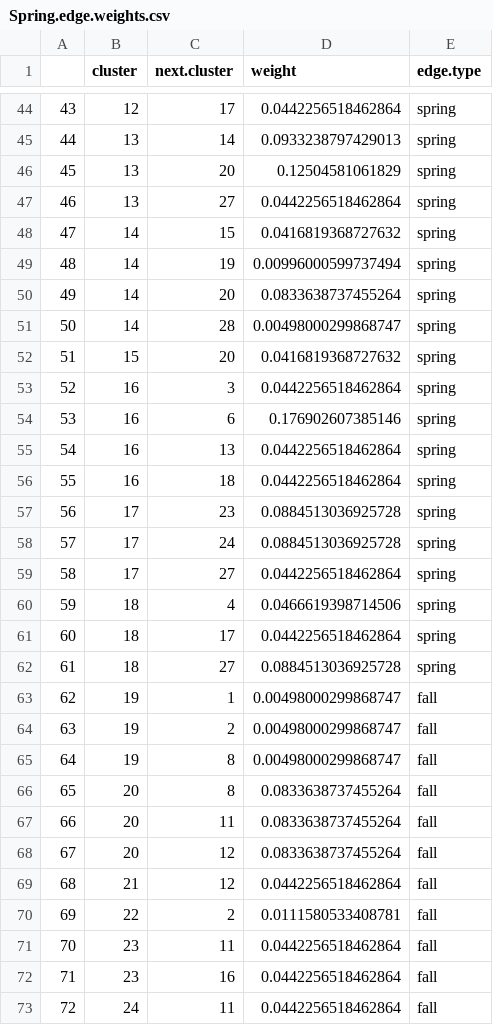
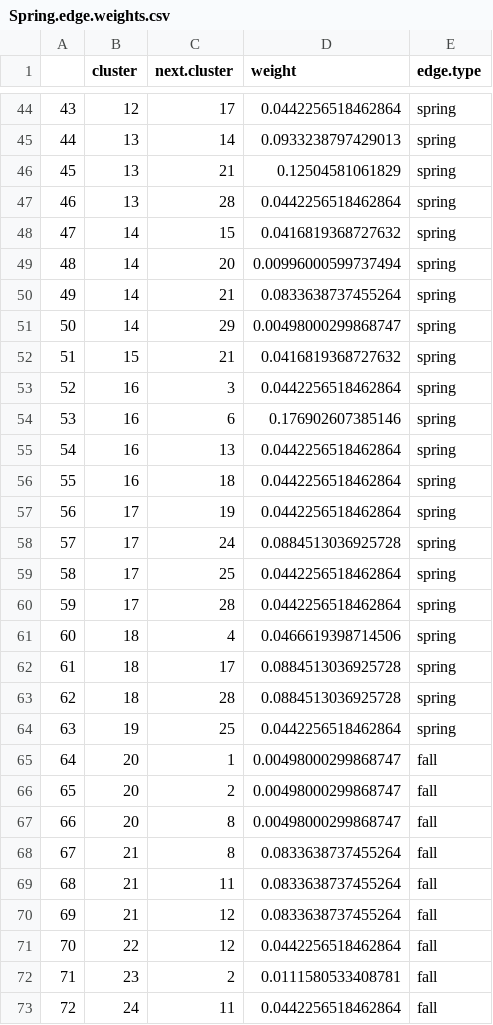
Before and after one commit to Pjefferyi/Blackpoll_Warbler_migration_network_Git, a CSV file: Network_construction/Spring.edge.weights.csv, drawn as a sheet; only a part is shown, gaps mark what is left out; removed rows and columns are numbered as before the commit, all else as after; the diff covers the shown part only; the diff names each change by its address in the sheet, - before the commit and + after, or states it on an @@ line.

```diff
--- a/Network_construction/Spring.edge.weights.csv
+++ b/Network_construction/Spring.edge.weights.csv
@@ column A renumbered from row 36 down @@
-C46 (next.cluster): 20
+C46 (next.cluster): 21
-C47 (next.cluster): 27
+C47 (next.cluster): 28
-C49 (next.cluster): 19
+C49 (next.cluster): 20
-C50 (next.cluster): 20
+C50 (next.cluster): 21
-C51 (next.cluster): 28
+C51 (next.cluster): 29
-C52 (next.cluster): 20
+C52 (next.cluster): 21
-C57 (next.cluster): 23
+C57 (next.cluster): 19
-D57 (weight): 0.0884513036925728
+D57 (weight): 0.0442256518462864
-C59 (next.cluster): 27
+C59 (next.cluster): 25
+row 60: 59 | 17 | 28 | 0.0442256518462864 | spring
-D62 (weight): 0.0442256518462864
+D62 (weight): 0.0884513036925728
-C63 (next.cluster): 27
+C63 (next.cluster): 28
+row 64: 63 | 19 | 25 | 0.0442256518462864 | spring
-B65:B67 (cluster): 19
+B65:B67 (cluster): 20
-B68:B69 (cluster): 20
+B68:B69 (cluster): 21
-row 68: 67 | 20 | 12 | 0.0833638737455264 | fall
-D70 (weight): 0.0442256518462864
+D70 (weight): 0.0833638737455264
-C71 (next.cluster): 2
+C71 (next.cluster): 12
-D71 (weight): 0.0111580533408781
+D71 (weight): 0.0442256518462864
-C72 (next.cluster): 11
+C72 (next.cluster): 2
-D72 (weight): 0.0442256518462864
+D72 (weight): 0.0111580533408781
-row 72: 71 | 23 | 16 | 0.0442256518462864 | fall
```
Also changed, not shown: 3 added rows, 1 removed row and 20 edited cells elsewhere in this file, Network_construction/Fall.edge.weights.csv, Network_construction/Fall.node.metadata.csv, 11 other files.
